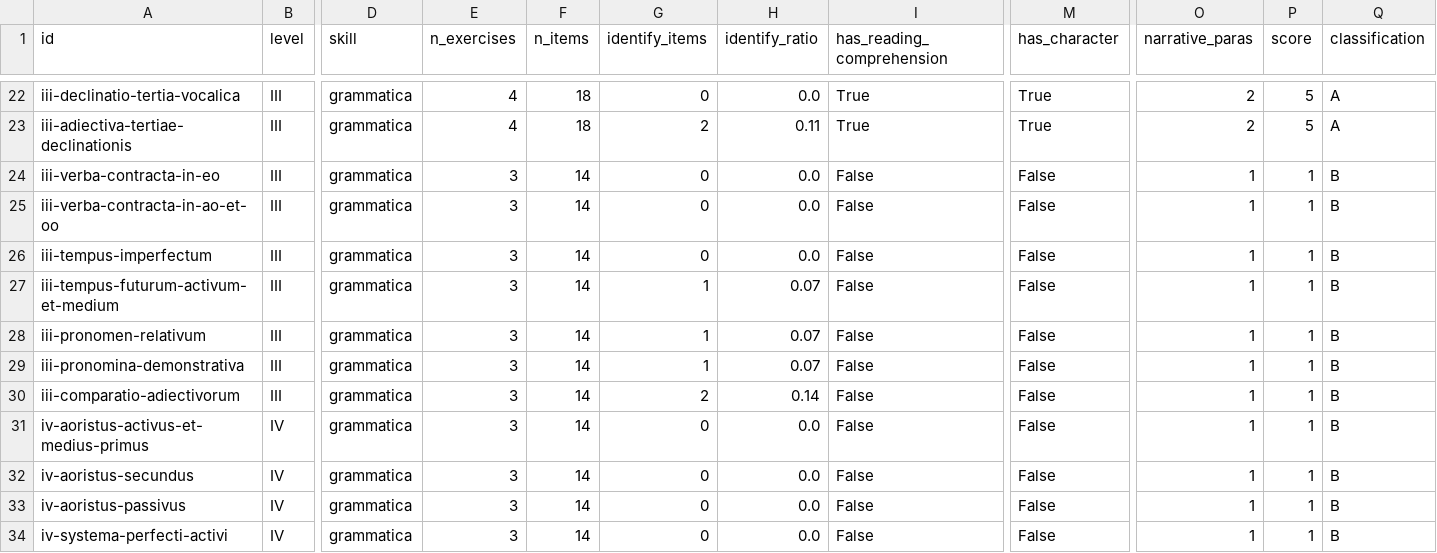
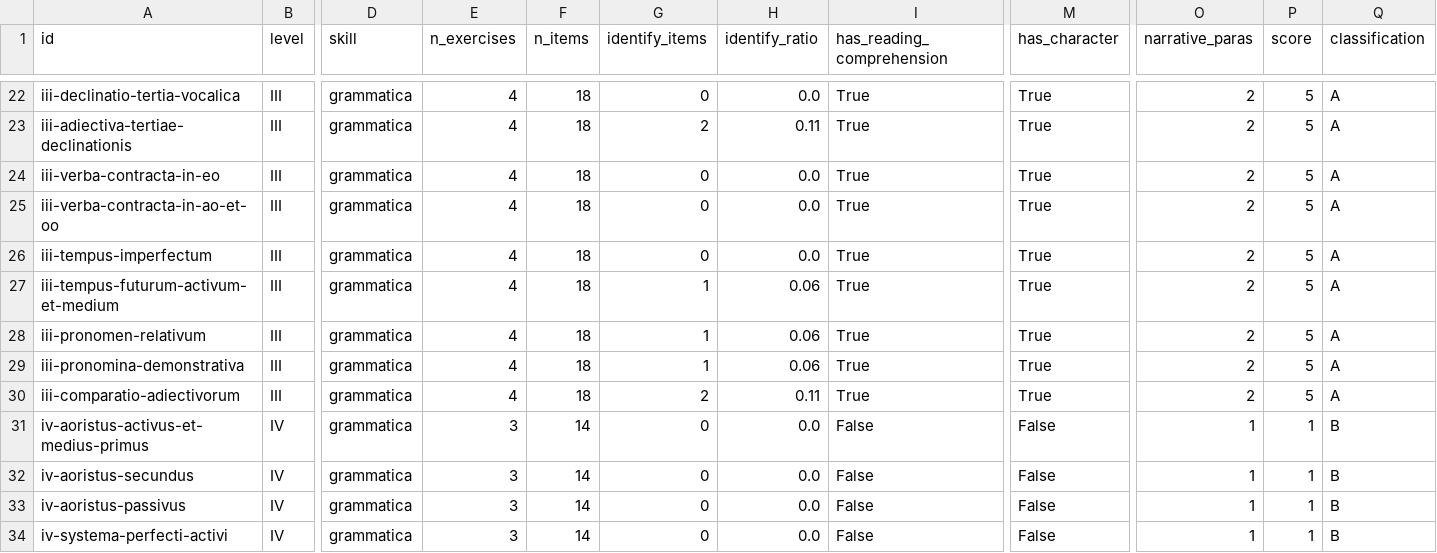
Before and after one commit to renangrossi/mathematahellenika, a CSV file: docs/natural-method-audit.csv, drawn as a sheet; only a part is shown, gaps mark what is left out; the diff names each change by its address in the sheet, - before the commit and + after, or states it on an @@ line.

```diff
--- a/docs/natural-method-audit.csv
+++ b/docs/natural-method-audit.csv
-E24:E30 (n_exercises): 3
+E24:E30 (n_exercises): 4
-F24:F30 (n_items): 14
+F24:F30 (n_items): 18
-I24:I30 (has_reading_comprehension): False
+I24:I30 (has_reading_comprehension): True
-M24:M30 (has_character): False
+M24:M30 (has_character): True
-O24:O30 (narrative_paras): 1
+O24:O30 (narrative_paras): 2
-P24:P30 (score): 1
+P24:P30 (score): 5
-Q24:Q30 (classification): B
+Q24:Q30 (classification): A
-H27:H29 (identify_ratio): 0.07
+H27:H29 (identify_ratio): 0.06
-H30 (identify_ratio): 0.14
+H30 (identify_ratio): 0.11
```
Also changed, not shown: 16 other files.
